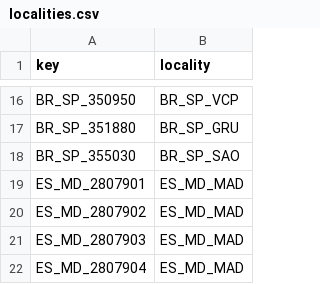
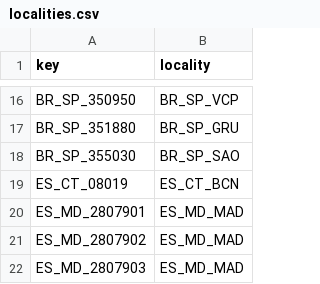
Before and after one commit to GoogleCloudPlatform/covid-19-open-data, a CSV file: src/data/localities.csv, drawn as a sheet; only a part is shown, gaps mark what is left out; the shorter side is filled out with more unchanged rows; the diff names each change by its address in the sheet, - before the commit and + after, or states it on an @@ line.

Commit message:
Add ES_CT_BCN locality

```diff
--- a/src/data/localities.csv
+++ b/src/data/localities.csv
+row 19: ES_CT_08019 | ES_CT_BCN
```
